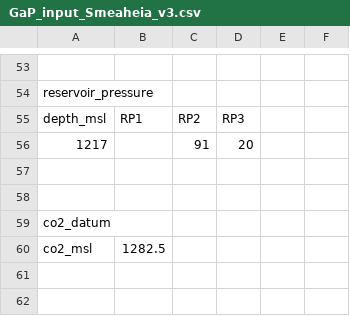
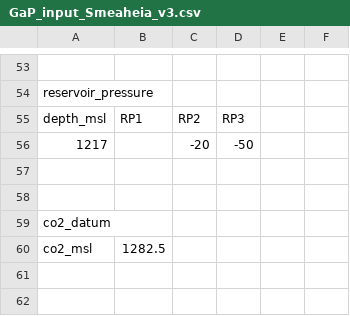
Before and after one commit to equinor/WINC_OnePager, a CSV file: test_data/examples/smeaheia_v1/GaP_input_Smeaheia_v3.csv, drawn as a sheet; only a part is shown, gaps mark what is left out.

Commit message:
Test new cases

```diff
--- a/test_data/examples/smeaheia_v1/GaP_input_Smeaheia_v3.csv
+++ b/test_data/examples/smeaheia_v1/GaP_input_Smeaheia_v3.csv
@@ -55,3 +55,3 @@ reservoir_pressure,,,,,
 depth_msl,RP1,RP2,RP3,,
-1217,,91,20,,
+1217,,-20,-50,,
 ,,,,,
```
Also changed, not shown: test_data/examples/frigg/GaP_input_Frigg_v3.csv, 4 other files.
